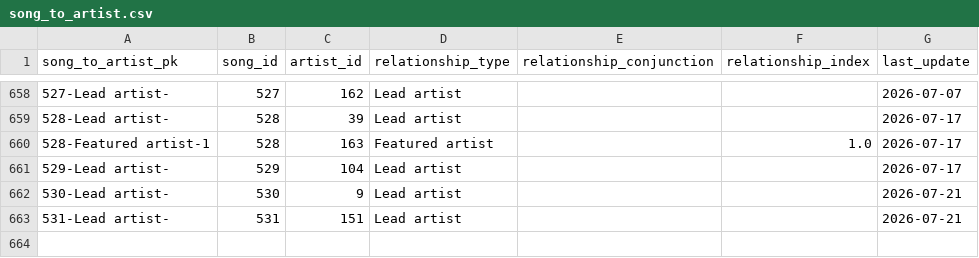
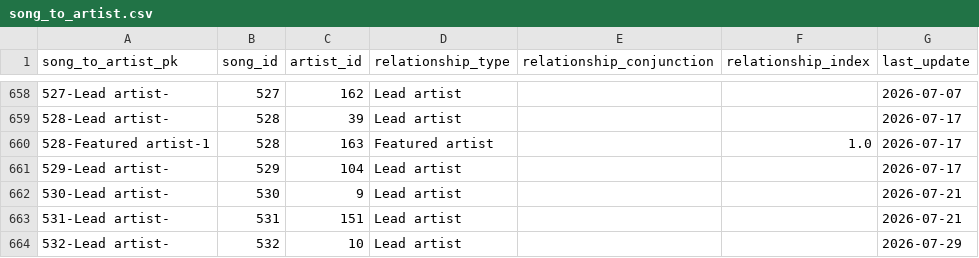
Before and after one commit to jwmanahan/billboard, a CSV file: source_data/song_to_artist.csv, drawn as a sheet; only a part is shown, gaps mark what is left out.

```diff
--- a/source_data/song_to_artist.csv
+++ b/source_data/song_to_artist.csv
@@ -663 +663,2 @@ song_to_artist_pk,song_id,artist_id,relationship_type,relationship_conjunction,r
 531-Lead artist-,531,151,Lead artist,,,2026-07-21
+532-Lead artist-,532,10,Lead artist,,,2026-07-29
```
Also changed, not shown: source_data/billboard_ranking.csv, source_data/song.csv, 3 other files.
